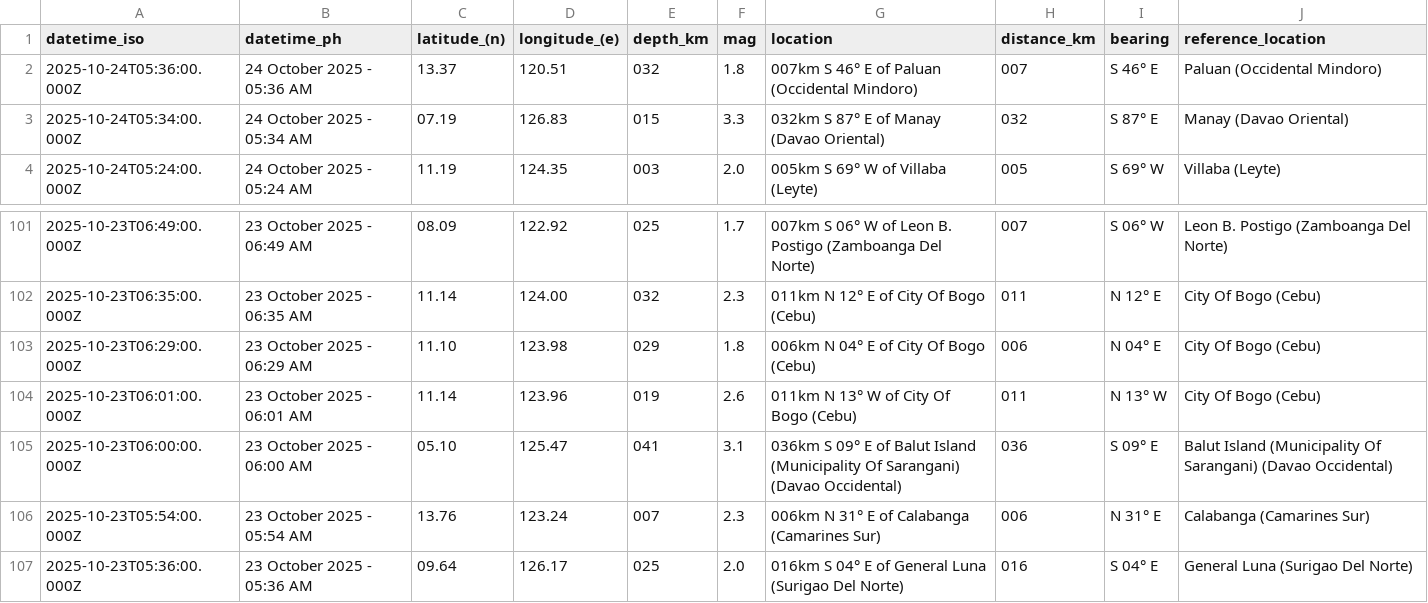
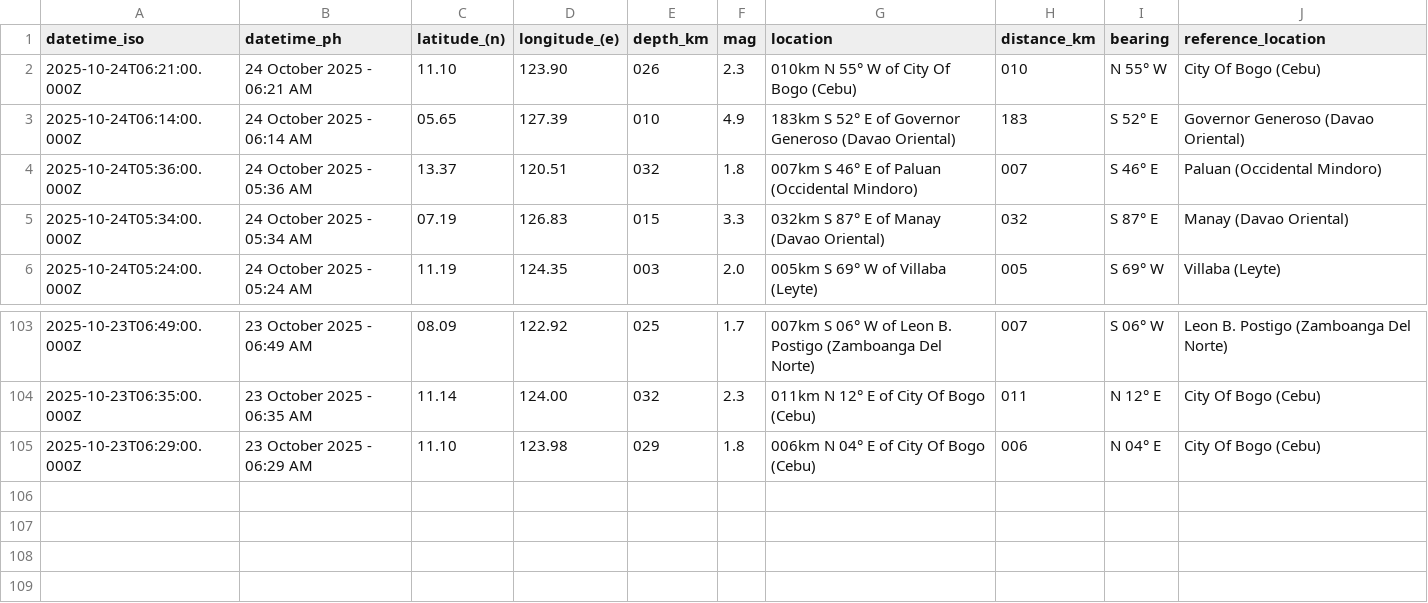
Before and after one commit to Waytii/chamthesleeptalker, a CSV file: earthquakes_past_24_hours.csv, drawn as a sheet; only a part is shown, gaps mark what is left out; removed rows and columns are numbered as before the commit, all else as after; the diff names each change by its address in the sheet, - before the commit and + after, or states it on an @@ line.

```diff
--- a/earthquakes_past_24_hours.csv
+++ b/earthquakes_past_24_hours.csv
+row 2: 2025-10-24T06:21:00.000Z | 24 October 2025 - 06:21 AM | 11.10 | 123.90 | 026 | 2.3 | 010km N 55° W of City Of Bogo (Cebu) | 010 | N 55° W | City Of Bogo (Cebu)
+row 3: 2025-10-24T06:14:00.000Z | 24 October 2025 - 06:14 AM | 05.65 | 127.39 | 010 | 4.9 | 183km S 52° E of Governor Generoso (Davao Oriental) | 183 | S 52° E | Governor Generoso (Davao Oriental)
-row 104: 2025-10-23T06:01:00.000Z | 23 October 2025 - 06:01 AM | 11.14 | 123.96 | 019 | 2.6 | 011km N 13° W of City Of Bogo (Cebu) | 011 | N 13° W | City Of Bogo (Cebu)
-row 105: 2025-10-23T06:00:00.000Z | 23 October 2025 - 06:00 AM | 05.10 | 125.47 | 041 | 3.1 | 036km S 09° E of Balut Island (Municipality Of Sarangani) (Davao Occidental) | 036 | S 09° E | Balut Island (Municipality Of Sarangani) (Davao Occidental)
-row 106: 2025-10-23T05:54:00.000Z | 23 October 2025 - 05:54 AM | 13.76 | 123.24 | 007 | 2.3 | 006km N 31° E of Calabanga (Camarines Sur) | 006 | N 31° E | Calabanga (Camarines Sur)
-row 107: 2025-10-23T05:36:00.000Z | 23 October 2025 - 05:36 AM | 09.64 | 126.17 | 025 | 2.0 | 016km S 04° E of General Luna (Surigao Del Norte) | 016 | S 04° E | General Luna (Surigao Del Norte)
```
Also changed, not shown: earthquakes.csv, earthquakes_past_7_days.csv, 6 other files.
